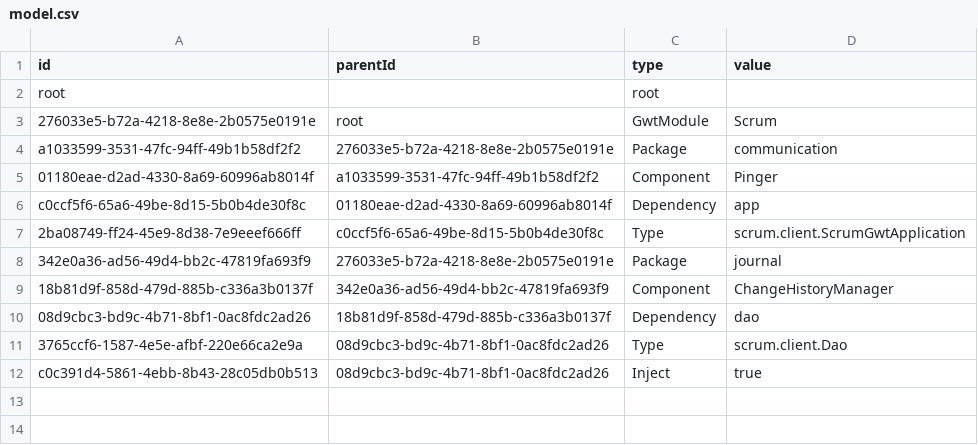
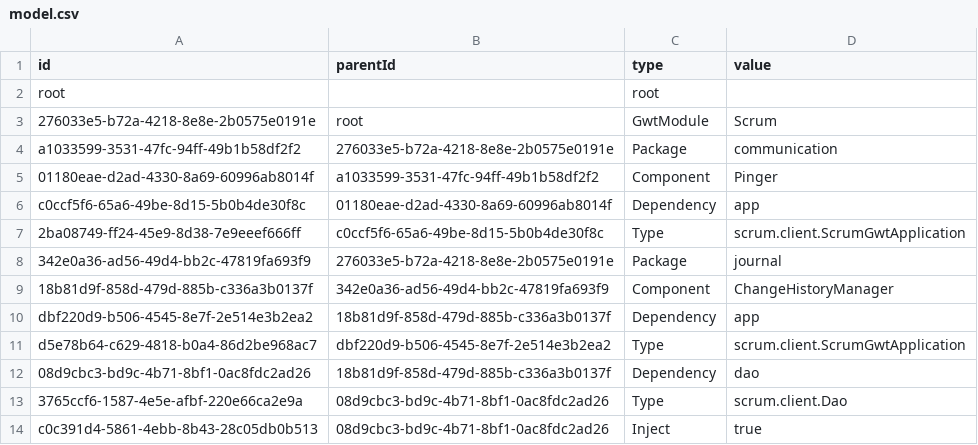
Before and after one commit to hogi/kunagi, a CSV file: src/model.csv, drawn as a sheet.

Commit message:
change history
git-svn-id: https://servisto.de/svn/share/trunk/scrum@3412 15bc23fa-3125-0410-a1f3-bdc40dbf1900

```diff
--- a/src/model.csv
+++ b/src/model.csv
@@ -9,2 +9,4 @@
 "18b81d9f-858d-479d-885b-c336a3b0137f","342e0a36-ad56-49d4-bb2c-47819fa693f9","Component","ChangeHistoryManager"
+"dbf220d9-b506-4545-8e7f-2e514e3b2ea2","18b81d9f-858d-479d-885b-c336a3b0137f","Dependency","app"
+"d5e78b64-c629-4818-b0a4-86d2be968ac7","dbf220d9-b506-4545-8e7f-2e514e3b2ea2","Type","scrum.client.ScrumGwtApplication"
 "08d9cbc3-bd9c-4b71-8bf1-0ac8fdc2ad26","18b81d9f-858d-479d-885b-c336a3b0137f","Dependency","dao"
```
Also changed, not shown: 9 other files.
